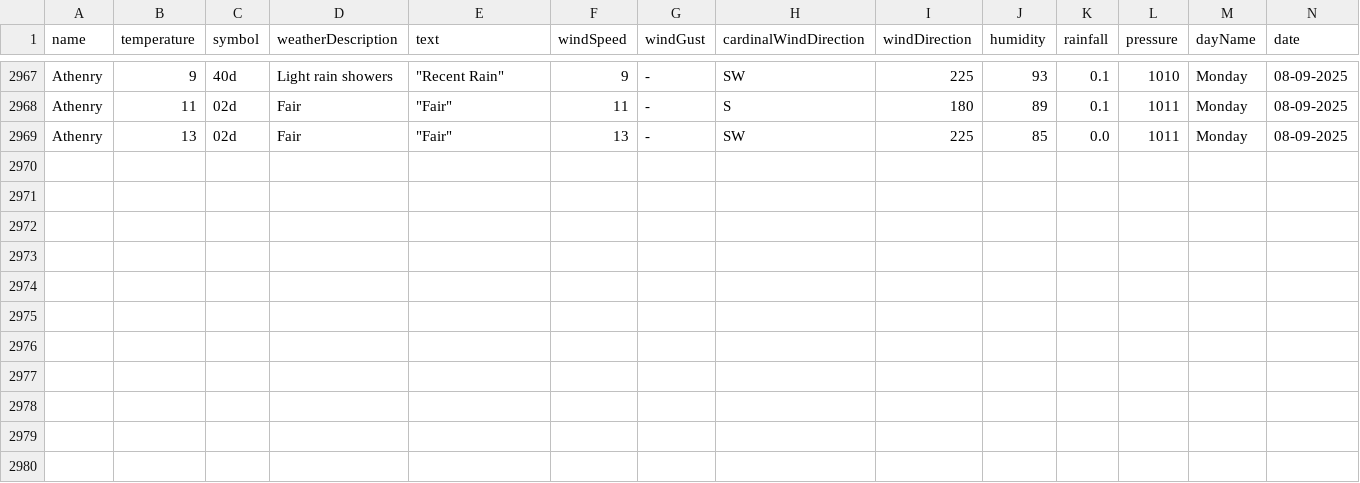
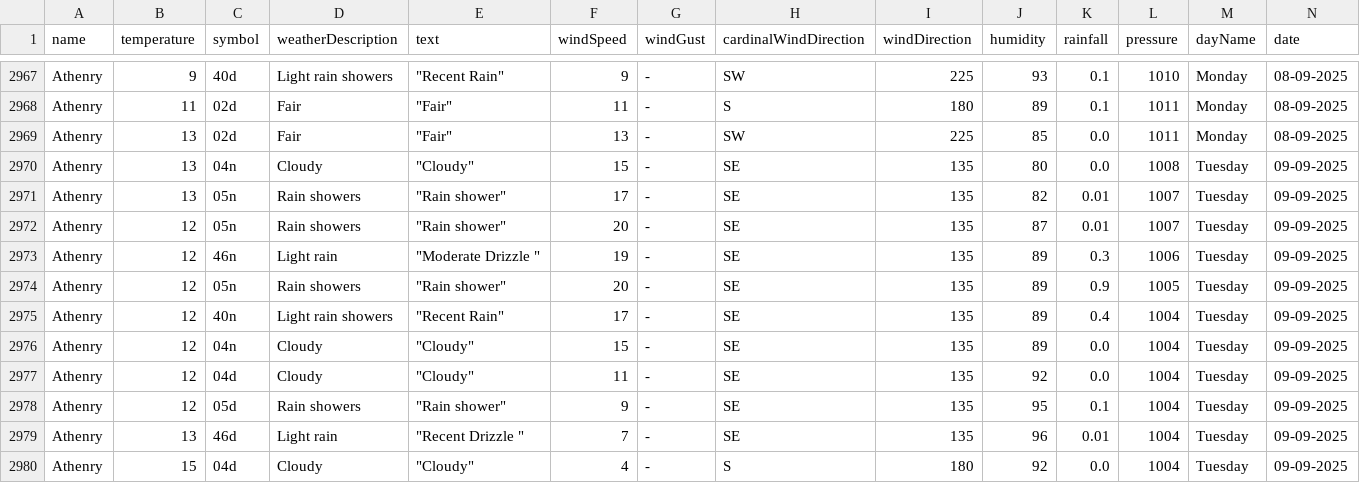
Before and after one commit to Sxnds01/computer-infrastructure-work, a CSV file: weather_data_combined.csv, drawn as a sheet; only a part is shown, gaps mark what is left out; rows hold the shown columns only; the diff names each change by its address in the sheet, - before the commit and + after, or states it on an @@ line.

```diff
--- a/weather_data_combined.csv
+++ b/weather_data_combined.csv
+row 2970: Athenry | 13 | 04n | Cloudy | "Cloudy" | 15 | - | SE | 135 | 80 | 0.0 | 1008 | Tuesday | 09-09-2025
+row 2971: Athenry | 13 | 05n | Rain showers | "Rain shower" | 17 | - | SE | 135 | 82 | 0.01 | 1007 | Tuesday | 09-09-2025
+row 2972: Athenry | 12 | 05n | Rain showers | "Rain shower" | 20 | - | SE | 135 | 87 | 0.01 | 1007 | Tuesday | 09-09-2025
+row 2973: Athenry | 12 | 46n | Light rain | "Moderate Drizzle " | 19 | - | SE | 135 | 89 | 0.3 | 1006 | Tuesday | 09-09-2025
+row 2974: Athenry | 12 | 05n | Rain showers | "Rain shower" | 20 | - | SE | 135 | 89 | 0.9 | 1005 | Tuesday | 09-09-2025
+row 2975: Athenry | 12 | 40n | Light rain showers | "Recent Rain" | 17 | - | SE | 135 | 89 | 0.4 | 1004 | Tuesday | 09-09-2025
+row 2976: Athenry | 12 | 04n | Cloudy | "Cloudy" | 15 | - | SE | 135 | 89 | 0.0 | 1004 | Tuesday | 09-09-2025
+row 2977: Athenry | 12 | 04d | Cloudy | "Cloudy" | 11 | - | SE | 135 | 92 | 0.0 | 1004 | Tuesday | 09-09-2025
+row 2978: Athenry | 12 | 05d | Rain showers | "Rain shower" | 9 | - | SE | 135 | 95 | 0.1 | 1004 | Tuesday | 09-09-2025
+row 2979: Athenry | 13 | 46d | Light rain | "Recent Drizzle " | 7 | - | SE | 135 | 96 | 0.01 | 1004 | Tuesday | 09-09-2025
+row 2980: Athenry | 15 | 04d | Cloudy | "Cloudy" | 4 | - | S | 180 | 92 | 0.0 | 1004 | Tuesday | 09-09-2025
```
Also changed, not shown: 2 other files.
